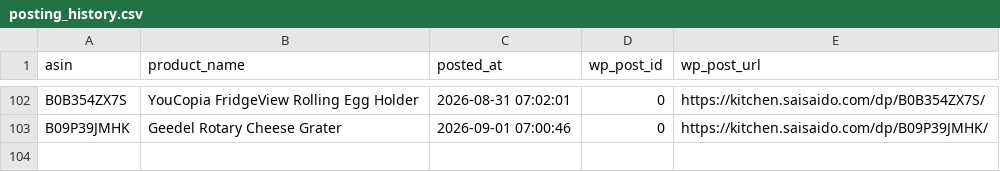
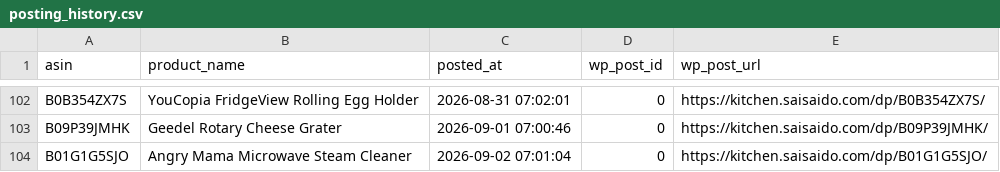
Before and after one commit to Fukunga/Pinterest-kitchen-feed, a CSV file: data/posting_history.csv, drawn as a sheet; only a part is shown, gaps mark what is left out; the diff names each change by its address in the sheet, - before the commit and + after, or states it on an @@ line.

Commit message:
Automated post: Angry Mama Microwave Steam Cleaner (ASIN: B01G1G5SJO)

```diff
--- a/data/posting_history.csv
+++ b/data/posting_history.csv
+row 104: B01G1G5SJO | Angry Mama Microwave Steam Cleaner | 2026-09-02 07:01:04 | 0 | https://kitchen.saisaido.com/dp/B01G1G5SJO/
```
Also changed, not shown: data/products.csv, 3 other files.
